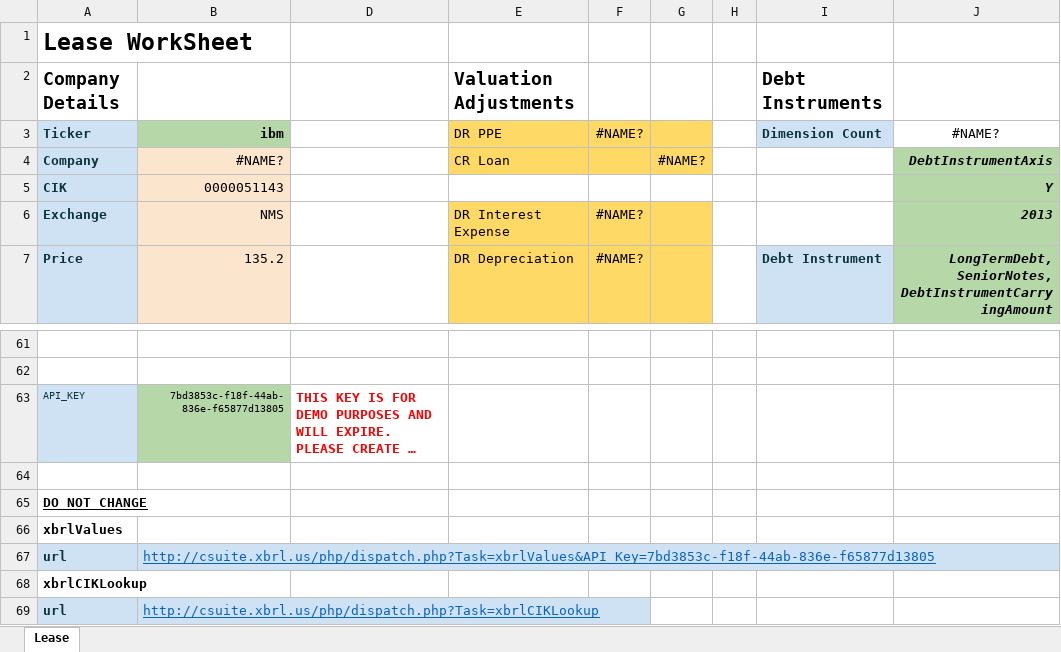
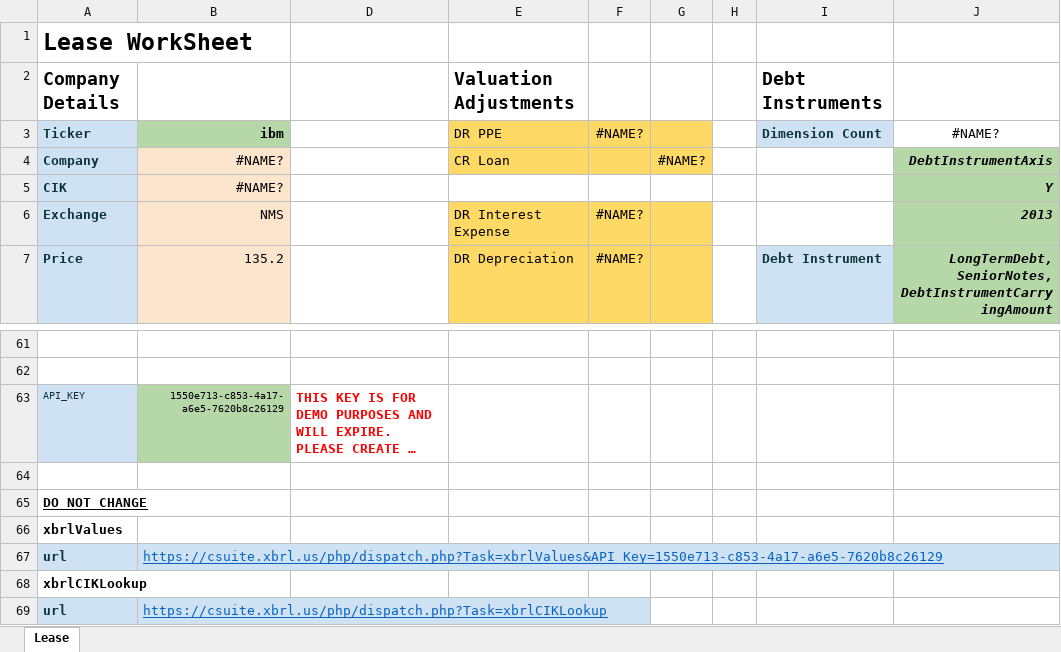
Before and after one commit to xbrlus/xbrl-api, an Excel workbook: templates/Leases.xlsm, sheet Lease, drawn as a sheet; only a part is shown, gaps mark what is left out; long unchanged cells end in …; values as stored, in another font and other column widths than the file's, no borders; the diff names each change by its address in the sheet, - before the commit and + after, or states it on an @@ line.

```diff
--- a/templates/Leases.xlsm (sheet Lease)
+++ b/templates/Leases.xlsm (sheet Lease)
-B5 (ibm): 0000051143
+B5 (ibm): #NAME?
-B63 (ibm): 7bd3853c-f18f-44ab-836e-f65877d13805
+B63 (ibm): 1550e713-c853-4a17-a6e5-7620b8c26129
-B67 (ibm): http://csuite.xbrl.us/php/dispatch.php?Task=xbrlValues&API_Key=7bd3853c-f18f-44ab-836e-f65877d13805
+B67 (ibm): https://csuite.xbrl.us/php/dispatch.php?Task=xbrlValues&API_Key=1550e713-c853-4a17-a6e5-7620b8c26129
-B69 (ibm): http://csuite.xbrl.us/php/dispatch.php?Task=xbrlCIKLookup
+B69 (ibm): https://csuite.xbrl.us/php/dispatch.php?Task=xbrlCIKLookup
```
Also changed, not shown: templates/BSCompare.xlsm, templates/BSCompare.xlsx, 1 other file.
